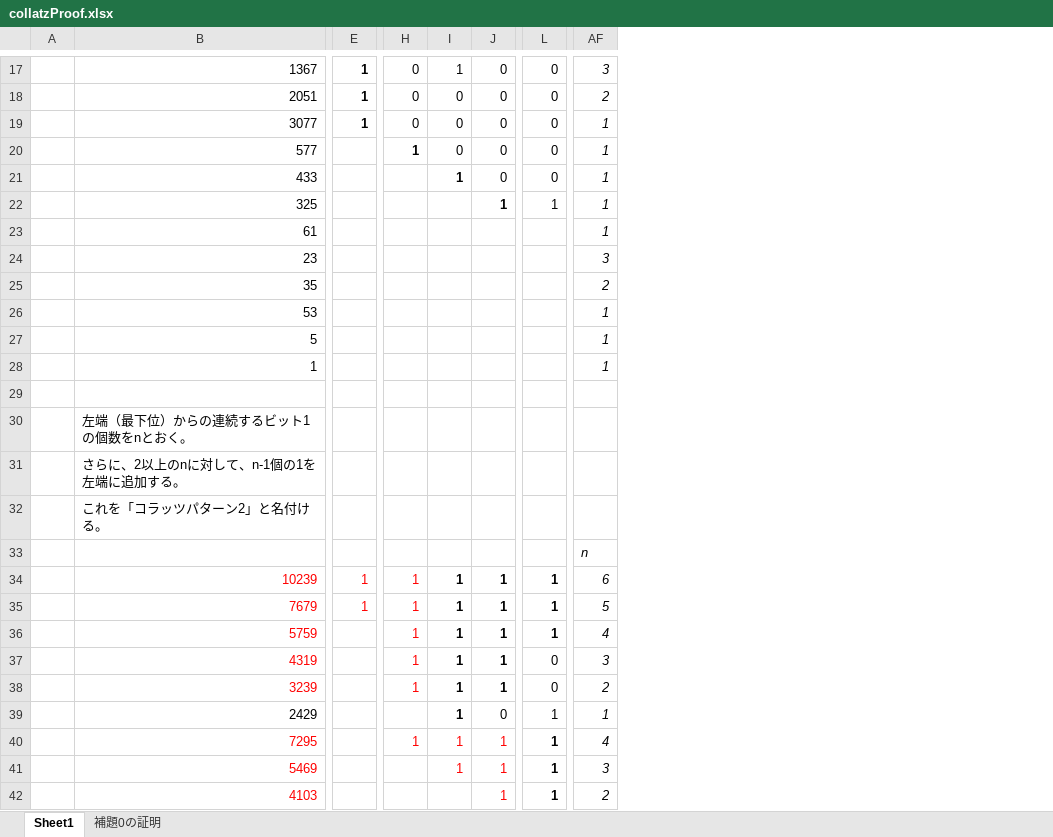
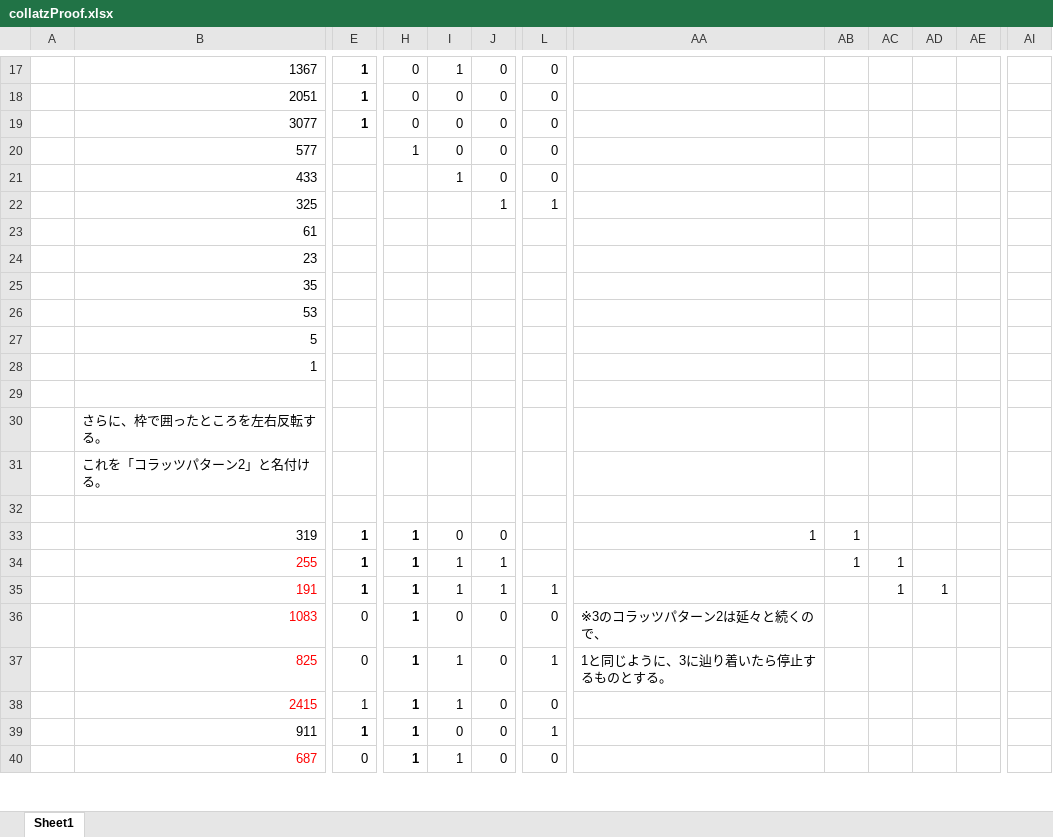
Before and after one commit to righ1113/collatzProof, an Excel workbook: collatzProof.xlsx, sheet Sheet1, drawn as a sheet; only a part is shown, gaps mark what is left out; values as stored, in another font and other column widths than the file's, no borders; charts and pictures not drawn; removed rows and columns are numbered as before the commit, all else as after; rows hold the shown columns only; the diff covers the shown part only; the diff names each change by its address in the sheet, - before the commit and + after, or states it on an @@ line.

Commit message:
構成を大幅に変更

```diff
--- a/collatzProof.xlsx (sheet Sheet1)
+++ b/collatzProof.xlsx (sheet Sheet1)
-sheet tab: 補題0の証明
+column AA, empty
+column AB, empty
+column AC, empty
+column AD, empty
+column AE, empty
-column AF, rows 17-28: 3 | 2 | 1 | 1 | 1 | 1 | 1 | 3 | 2 | 1 | 1 | 1; row 33: n; row 35: 5
+column AI, empty
-H20 bold: on
+H20 bold: off
-I21 bold: on
+I21 bold: off
-J22 bold: on
+J22 bold: off
-B30: 左端（最下位）からの連続するビット1の個数をnとおく。
+B30: さらに、枠で囲ったところを左右反転する。
-row 31:  | さらに、2以上のnに対して、n-1個の1を左端に追加する。
-row 34:  | 10239 | 1 | 1 | 1 | 1 | 1 | 6
+row 33:  | 319 | 1 | 1 | 0 | 0 |  | 1 | 1
+row 34:  | 255 | 1 | 1 | 1 | 1 |  |  | 1 | 1
+row 35:  | 191 | 1 | 1 | 1 | 1 | 1 |  |  | 1 | 1
+row 36:  | 1083 | 0 | 1 | 0 | 0 | 0 | ※3のコラッツパターン2は延々と続くので、
+row 37:  | 825 | 0 | 1 | 1 | 0 | 1 | 1と同じように、3に辿り着いたら停止するものとする。
+row 38:  | 2415 | 1 | 1 | 1 | 0 | 0
+row 39:  | 911 | 1 | 1 | 0 | 0 | 1
-B40: 7679
+B40: 687
-E40: 1
+E40: 0
-E40:H40 text colour: #FF0000
+E40:H40 text colour: black
-H40 bold: off
+H40 bold: on
-I40:L40 bold: on
+I40:L40 bold: off
-J40: 1
+J40: 0
-L40: 1
+L40: 0
-row 36:  | 5759 |  | 1 | 1 | 1 | 1 | 4
-row 37:  | 4319 |  | 1 | 1 | 1 | 0 | 3
-row 38:  | 3239 |  | 1 | 1 | 1 | 0 | 2
-row 39:  | 2429 |  |  | 1 | 0 | 1 | 1
-row 40:  | 7295 |  | 1 | 1 | 1 | 1 | 4
-row 41:  | 5469 |  |  | 1 | 1 | 1 | 3
-row 42:  | 4103 |  |  |  | 1 | 1 | 2
```
Also changed, not shown: 50 added rows, 35 removed rows, 1 moved row, 1 added column, 3 removed columns, 16 edited cells and cell formats elsewhere in this sheet, charts or pictures.
